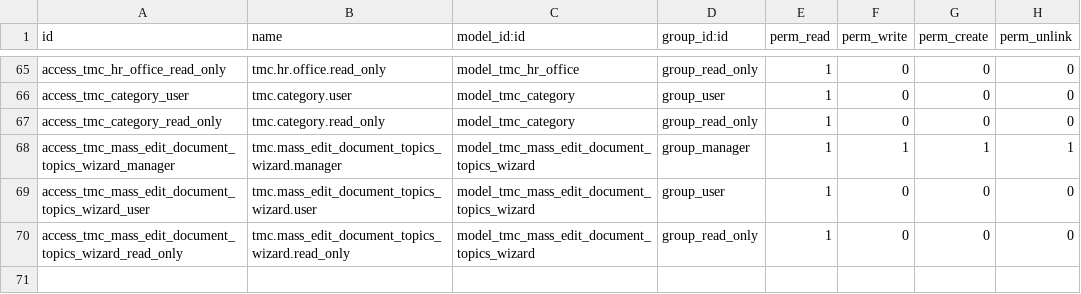
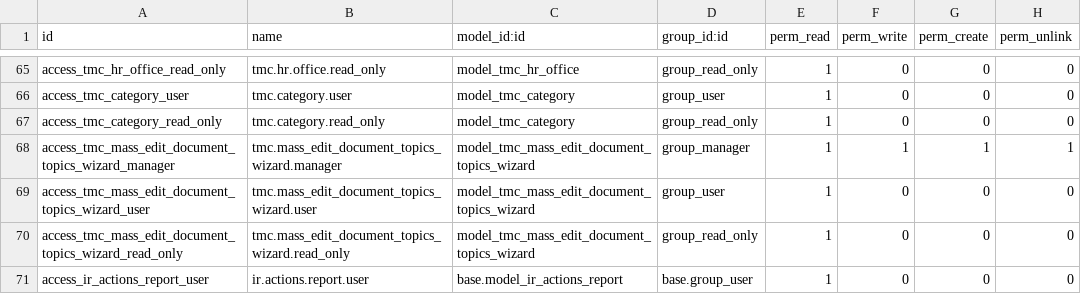
Before and after one commit to tmcrosario/odoo-tmc, a CSV file: tmc/security/ir.model.access.csv, drawn as a sheet; only a part is shown, gaps mark what is left out; the diff names each change by its address in the sheet, - before the commit and + after, or states it on an @@ line.

Commit message:
[FIX] Grant internal users read access to report actions (#17)

```diff
--- a/tmc/security/ir.model.access.csv
+++ b/tmc/security/ir.model.access.csv
+row 71: access_ir_actions_report_user | ir.actions.report.user | base.model_ir_actions_report | base.group_user | 1 | 0 | 0 | 0
```
Also changed, not shown: 1 other file.
